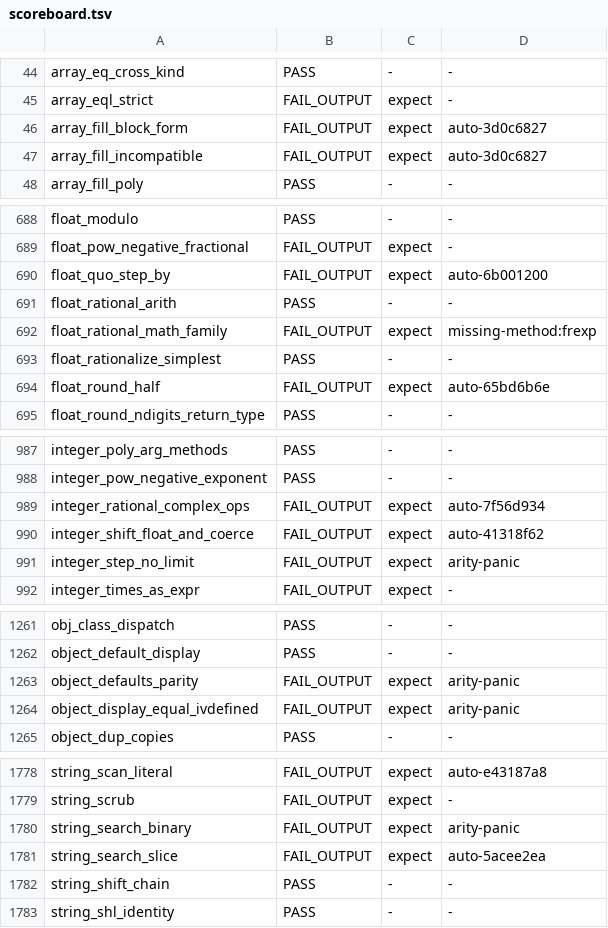
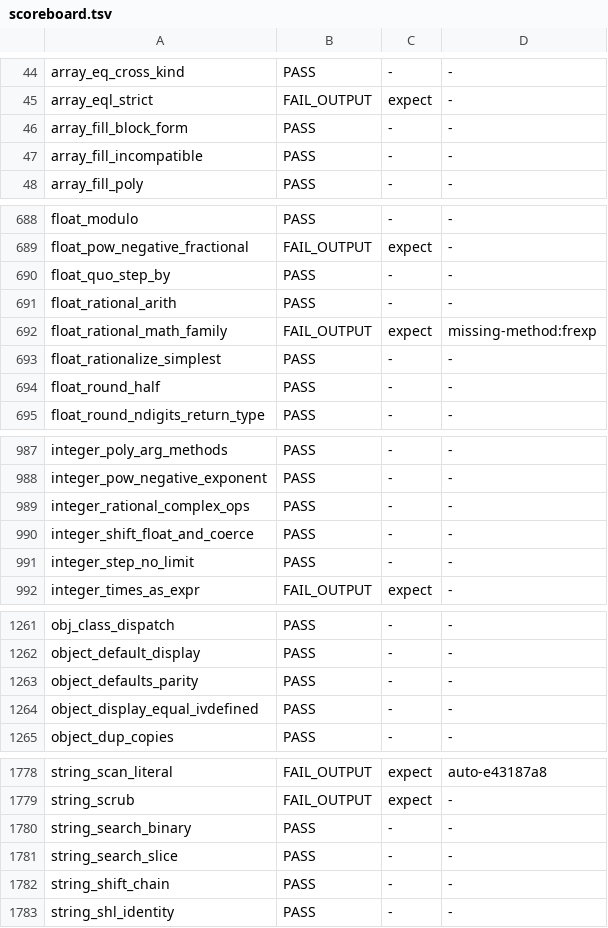
Before and after one commit to ryanseys/zeo, a TSV file: conformance/scoreboard.tsv, drawn as a sheet; only a part is shown, gaps mark what is left out; the diff covers the shown part only.

```diff
--- a/conformance/scoreboard.tsv
+++ b/conformance/scoreboard.tsv
@@ -45,4 +45,4 @@ array_eq_cross_kind	PASS	-	-
 array_eql_strict	FAIL_OUTPUT	expect	-
-array_fill_block_form	FAIL_OUTPUT	expect	auto-3d0c6827
-array_fill_incompatible	FAIL_OUTPUT	expect	auto-3d0c6827
+array_fill_block_form	PASS	-	-
+array_fill_incompatible	PASS	-	-
 array_fill_poly	PASS	-	-
@@ -689,3 +689,3 @@ float_modulo	PASS	-	-
 float_pow_negative_fractional	FAIL_OUTPUT	expect	-
-float_quo_step_by	FAIL_OUTPUT	expect	auto-6b001200
+float_quo_step_by	PASS	-	-
 float_rational_arith	PASS	-	-
@@ -693,3 +693,3 @@ float_rational_math_family	FAIL_OUTPUT	expect	missing-method:frexp
 float_rationalize_simplest	PASS	-	-
-float_round_half	FAIL_OUTPUT	expect	auto-65bd6b6e
+float_round_half	PASS	-	-
 float_round_ndigits_return_type	PASS	-	-
@@ -988,5 +988,5 @@ integer_poly_arg_methods	PASS	-	-
 integer_pow_negative_exponent	PASS	-	-
-integer_rational_complex_ops	FAIL_OUTPUT	expect	auto-7f56d934
-integer_shift_float_and_coerce	FAIL_OUTPUT	expect	auto-41318f62
-integer_step_no_limit	FAIL_OUTPUT	expect	arity-panic
+integer_rational_complex_ops	PASS	-	-
+integer_shift_float_and_coerce	PASS	-	-
+integer_step_no_limit	PASS	-	-
 integer_times_as_expr	FAIL_OUTPUT	expect	-
@@ -1262,4 +1262,4 @@ obj_class_dispatch	PASS	-	-
 object_default_display	PASS	-	-
-object_defaults_parity	FAIL_OUTPUT	expect	arity-panic
-object_display_equal_ivdefined	FAIL_OUTPUT	expect	arity-panic
+object_defaults_parity	PASS	-	-
+object_display_equal_ivdefined	PASS	-	-
 object_dup_copies	PASS	-	-
@@ -1779,4 +1779,4 @@ string_scan_literal	FAIL_OUTPUT	expect	auto-e43187a8
 string_scrub	FAIL_OUTPUT	expect	-
-string_search_binary	FAIL_OUTPUT	expect	arity-panic
-string_search_slice	FAIL_OUTPUT	expect	auto-5acee2ea
+string_search_binary	PASS	-	-
+string_search_slice	PASS	-	-
 string_shift_chain	PASS	-	-
```
Also changed, not shown: 51 edited cells elsewhere in this file, conformance/rubyspec-scoreboard.tsv, 57 other files.
